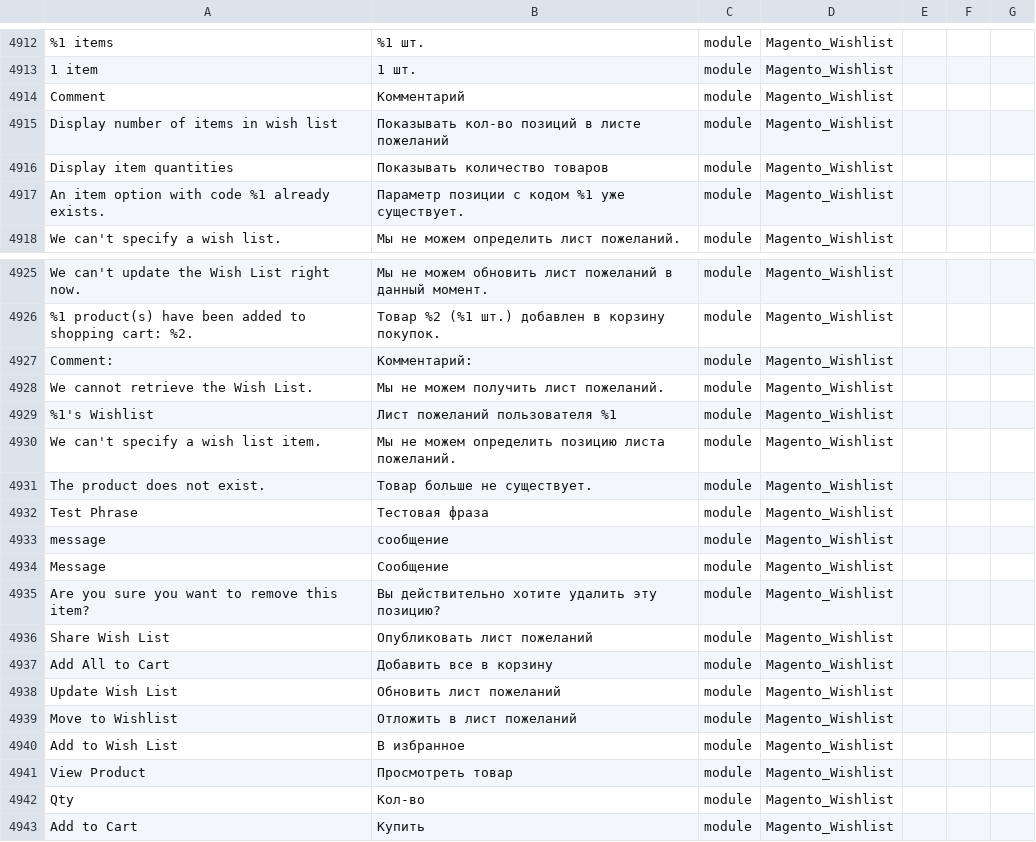
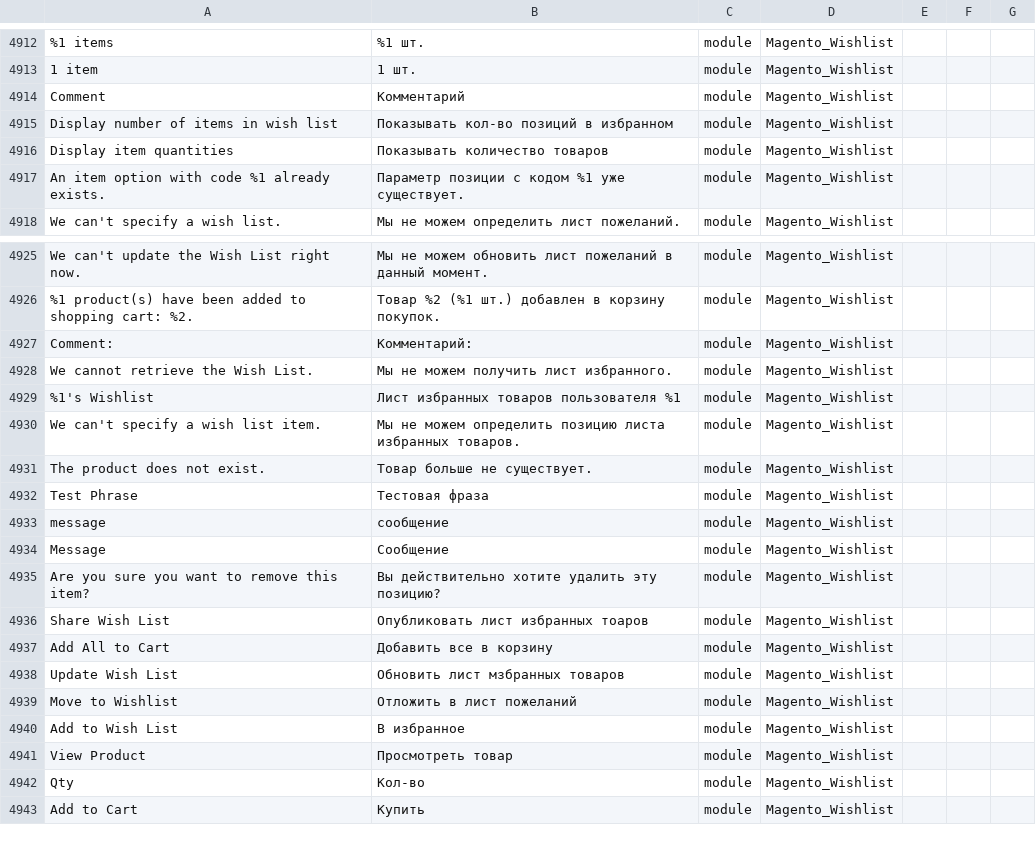
Before and after one commit to makdim222/magento2-russian-language-pack, a CSV file: ru_ru.csv, drawn as a sheet; only a part is shown, gaps mark what is left out; the diff covers the shown part only; the diff names each change by its address in the sheet, - before the commit and + after, or states it on an @@ line.

```diff
--- a/ru_ru.csv
+++ b/ru_ru.csv
-B4915: Показывать кол-во позиций в листе пожеланий
+B4915: Показывать кол-во позиций в избранном
-B4928: Мы не можем получить лист пожеланий.
+B4928: Мы не можем получить лист избранного.
-B4929: Лист пожеланий пользователя %1
+B4929: Лист избранных товаров пользователя %1
-B4930: …позицию листа пожеланий.
+B4930: …позицию листа избранных товаров.
-B4936: Опубликовать лист пожеланий
+B4936: Опубликовать лист избранных тоаров
-B4938: Обновить лист пожеланий
+B4938: Обновить лист мзбранных товаров
```
Also changed, not shown: 17 edited cells elsewhere in this file.
